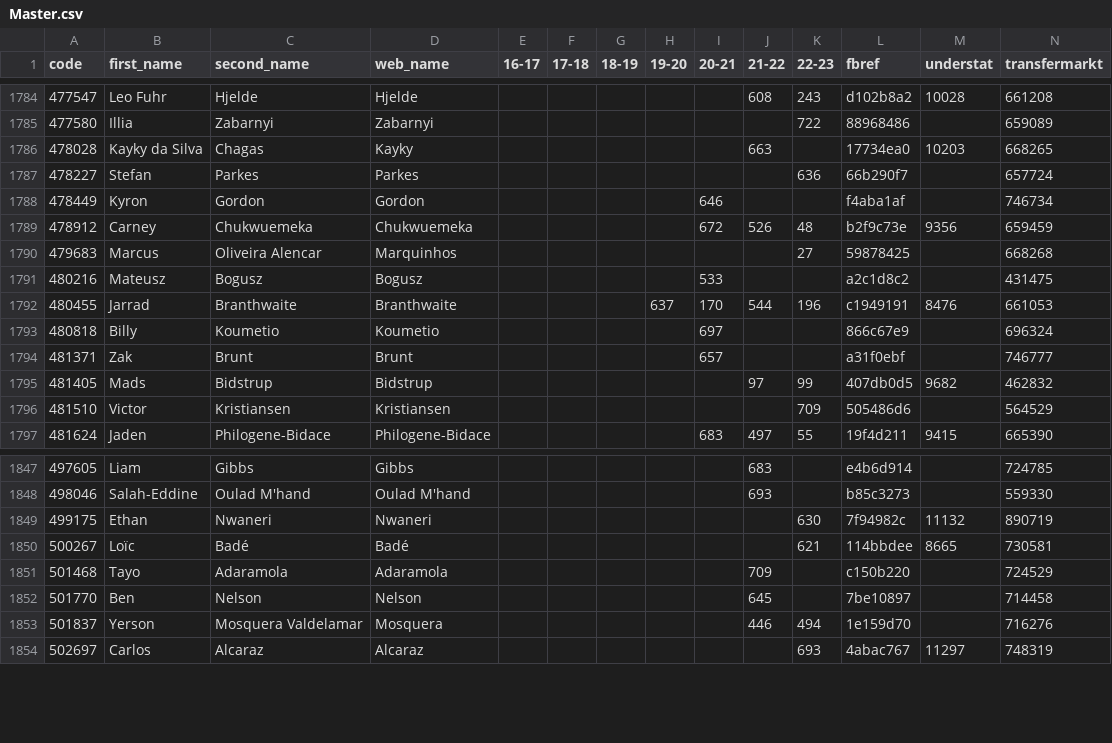
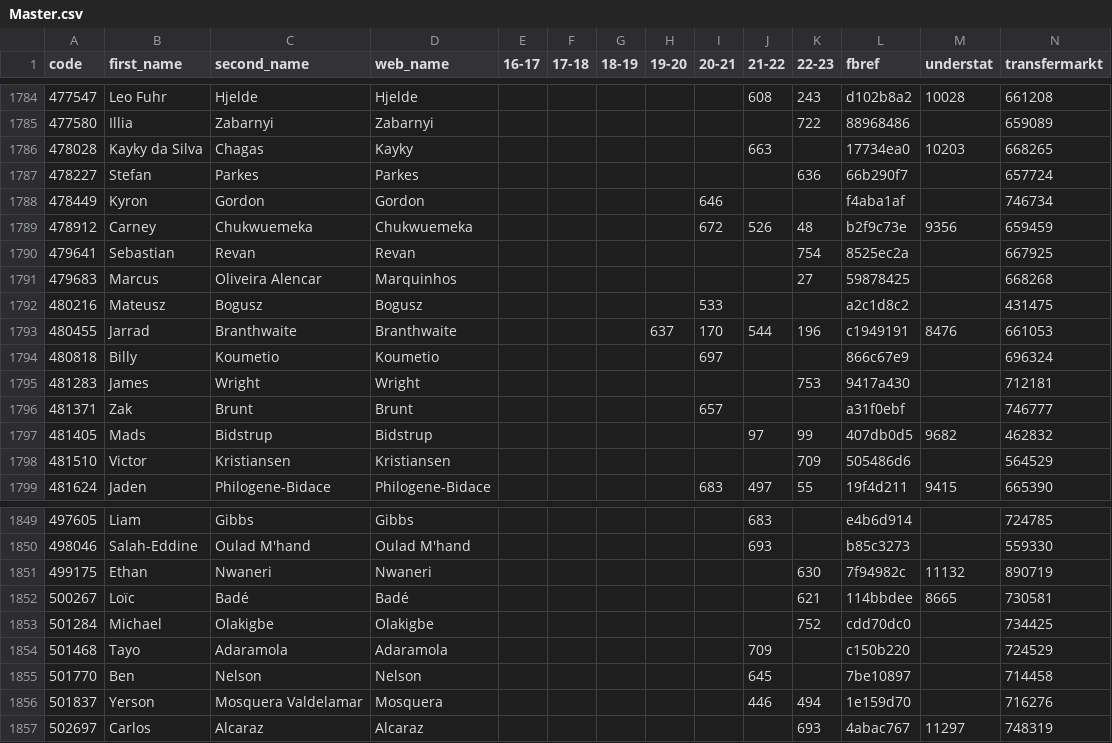
Before and after one commit to ChrisMusson/FPL-ID-Map, a CSV file: Master.csv, drawn as a sheet; only a part is shown, gaps mark what is left out.

```diff
--- a/Master.csv
+++ b/Master.csv
@@ -1789,2 +1789,3 @@ code,first_name,second_name,web_name,16-17,17-18,18-19,19-20,20-21,21-22,22-23,f
 478912,Carney,Chukwuemeka,Chukwuemeka,,,,,672,526,48,b2f9c73e,9356,659459
+479641,Sebastian,Revan,Revan,,,,,,,754,8525ec2a,,667925
 479683,Marcus,Oliveira Alencar,Marquinhos,,,,,,,27,59878425,,668268
@@ -1793,2 +1794,3 @@ code,first_name,second_name,web_name,16-17,17-18,18-19,19-20,20-21,21-22,22-23,f
 480818,Billy,Koumetio,Koumetio,,,,,697,,,866c67e9,,696324
+481283,James,Wright,Wright,,,,,,,753,9417a430,,712181
 481371,Zak,Brunt,Brunt,,,,,657,,,a31f0ebf,,746777
@@ -1850,2 +1852,3 @@ code,first_name,second_name,web_name,16-17,17-18,18-19,19-20,20-21,21-22,22-23,f
 500267,Loïc,Badé,Badé,,,,,,,621,114bbdee,8665,730581
+501284,Michael,Olakigbe,Olakigbe,,,,,,,752,cdd70dc0,,734425
 501468,Tayo,Adaramola,Adaramola,,,,,,709,,c150b220,,724529
```
Also changed, not shown: FBRef.csv, FPL/22-23.csv, 2 other files.
